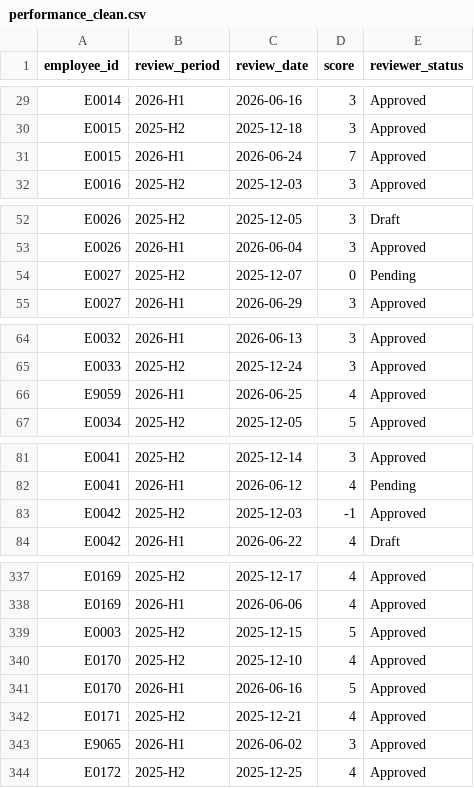
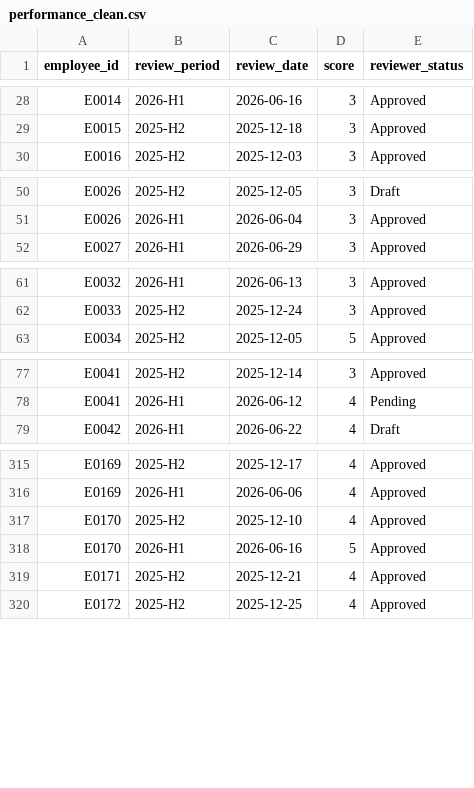
Before and after one commit to VichekaSun/Group-2-Data-Engineering-Capstone-Project, a CSV file: data/clean/performance_clean.csv, drawn as a sheet; only a part is shown, gaps mark what is left out; the diff covers the shown part only.

```diff
--- a/data/clean/performance_clean.csv
+++ b/data/clean/performance_clean.csv
@@ -30,3 +29,2 @@ E0014,2026-H1,2026-06-16,3,Approved
 E0015,2025-H2,2025-12-18,3,Approved
-E0015,2026-H1,2026-06-24,7,Approved
 E0016,2025-H2,2025-12-03,3,Approved
@@ -53,3 +51,2 @@ E0026,2025-H2,2025-12-05,3,Draft
 E0026,2026-H1,2026-06-04,3,Approved
-E0027,2025-H2,2025-12-07,0,Pending
 E0027,2026-H1,2026-06-29,3,Approved
@@ -65,3 +62,2 @@ E0032,2026-H1,2026-06-13,3,Approved
 E0033,2025-H2,2025-12-24,3,Approved
-E9059,2026-H1,2026-06-25,4,Approved
 E0034,2025-H2,2025-12-05,5,Approved
@@ -82,3 +78,2 @@ E0041,2025-H2,2025-12-14,3,Approved
 E0041,2026-H1,2026-06-12,4,Pending
-E0042,2025-H2,2025-12-03,-1,Approved
 E0042,2026-H1,2026-06-22,4,Draft
@@ -338,3 +316,2 @@ E0169,2025-H2,2025-12-17,4,Approved
 E0169,2026-H1,2026-06-06,4,Approved
-E0003,2025-H2,2025-12-15,5,Approved
 E0170,2025-H2,2025-12-10,4,Approved
@@ -342,3 +319,2 @@ E0170,2026-H1,2026-06-16,5,Approved
 E0171,2025-H2,2025-12-21,4,Approved
-E9065,2026-H1,2026-06-02,3,Approved
 E0172,2025-H2,2025-12-25,4,Approved
```
Also changed, not shown: 23 removed rows elsewhere in this file, data/clean/attendance_clean.csv, data/rejects/attendance_rejected.csv, 6 other files.
